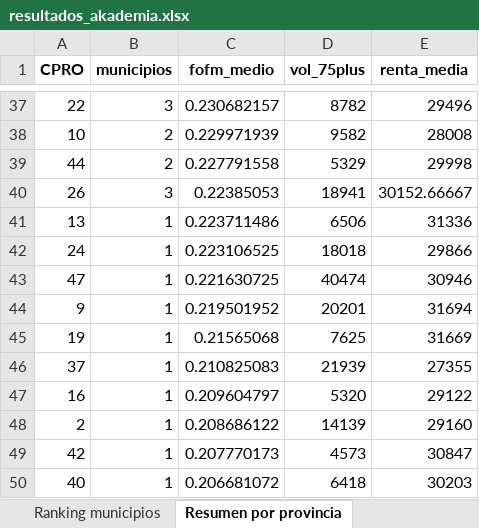
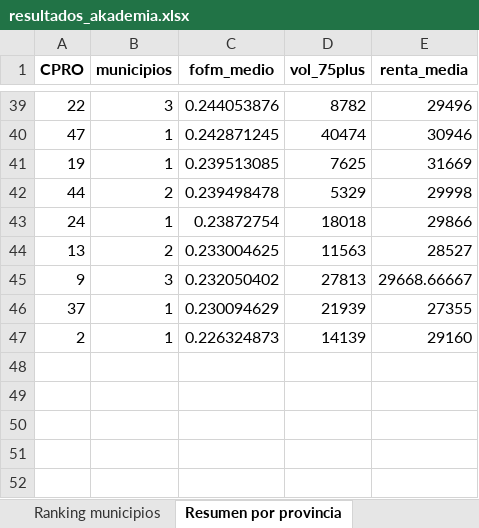
Before and after one commit to carlssrodriguez/akademia-residencias, an Excel workbook: resultados_akademia.xlsx, sheet Resumen por provincia, drawn as a sheet; only a part is shown, gaps mark what is left out; values as stored, in another font and other column widths than the file's, no borders; removed rows and columns are numbered as before the commit, all else as after; the diff covers the shown part only; the diff names each change by its address in the sheet, - before the commit and + after, or states it on an @@ line.

```diff
--- a/resultados_akademia.xlsx (sheet Resumen por provincia)
+++ b/resultados_akademia.xlsx (sheet Resumen por provincia)
-C39 (fofm_medio): 0.230682157
+C39 (fofm_medio): 0.244053876
-row 38: 10 | 2 | 0.229971939 | 9582 | 28008
+row 40: 47 | 1 | 0.242871245 | 40474 | 30946
+row 41: 19 | 1 | 0.239513085 | 7625 | 31669
-C42 (fofm_medio): 0.227791558
+C42 (fofm_medio): 0.239498478
-row 40: 26 | 3 | 0.22385053 | 18941 | 30152.66667
-row 41: 13 | 1 | 0.223711486 | 6506 | 31336
-C43 (fofm_medio): 0.223106525
+C43 (fofm_medio): 0.23872754
-row 43: 47 | 1 | 0.221630725 | 40474 | 30946
+row 44: 13 | 2 | 0.233004625 | 11563 | 28527
-B45 (municipios): 1
+B45 (municipios): 3
-C45 (fofm_medio): 0.219501952
+C45 (fofm_medio): 0.232050402
-D45 (vol_75plus): 20201
+D45 (vol_75plus): 27813
-E45 (renta_media): 31694
+E45 (renta_media): 29668.66667
-row 45: 19 | 1 | 0.21565068 | 7625 | 31669
-C46 (fofm_medio): 0.210825083
+C46 (fofm_medio): 0.230094629
-row 47: 16 | 1 | 0.209604797 | 5320 | 29122
-C47 (fofm_medio): 0.208686122
+C47 (fofm_medio): 0.226324873
-row 49: 42 | 1 | 0.207770173 | 4573 | 30847
-row 50: 40 | 1 | 0.206681072 | 6418 | 30203
```
Also changed, not shown: 23 added rows, 21 removed rows and 24 edited cells elsewhere in this sheet, sheet Ranking municipios, sheet Top 100 ubicaciones, other sheet tabs, 8 other files.
